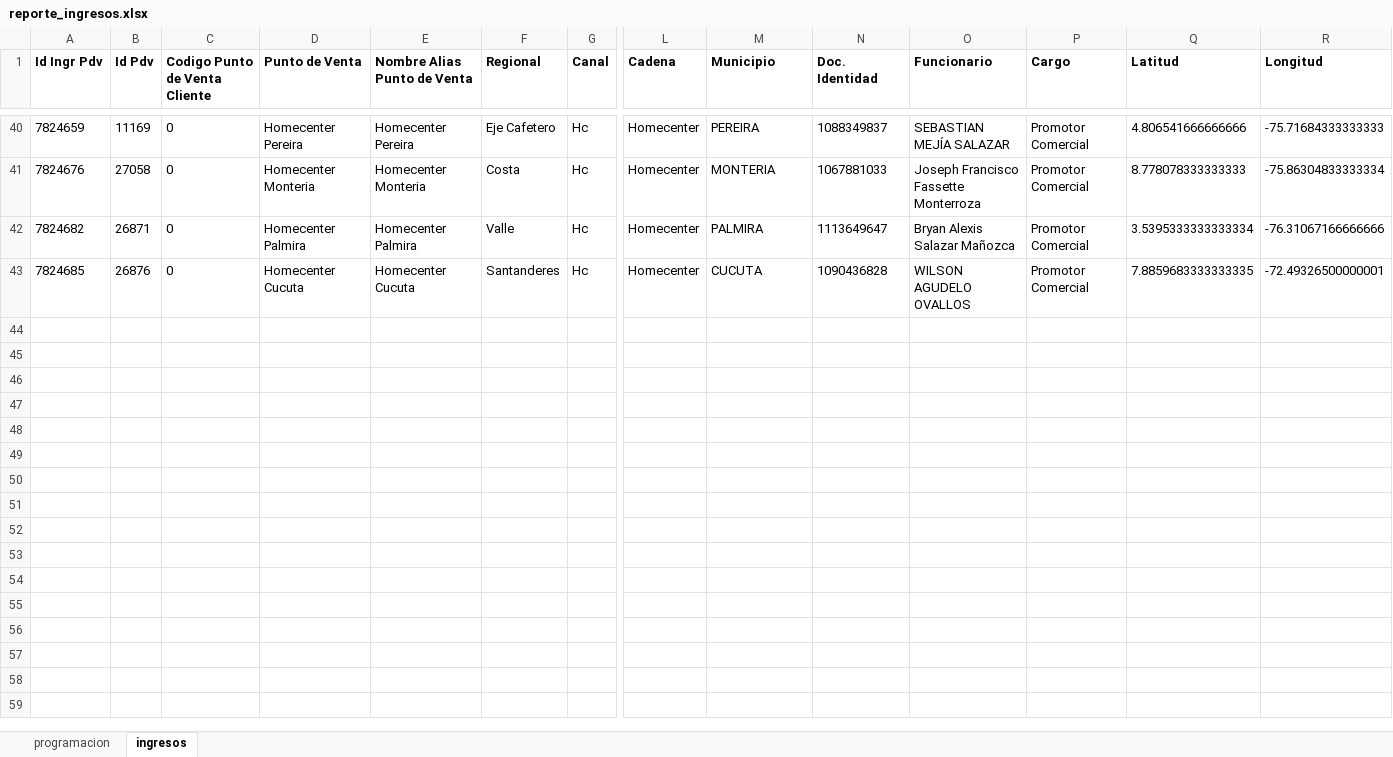
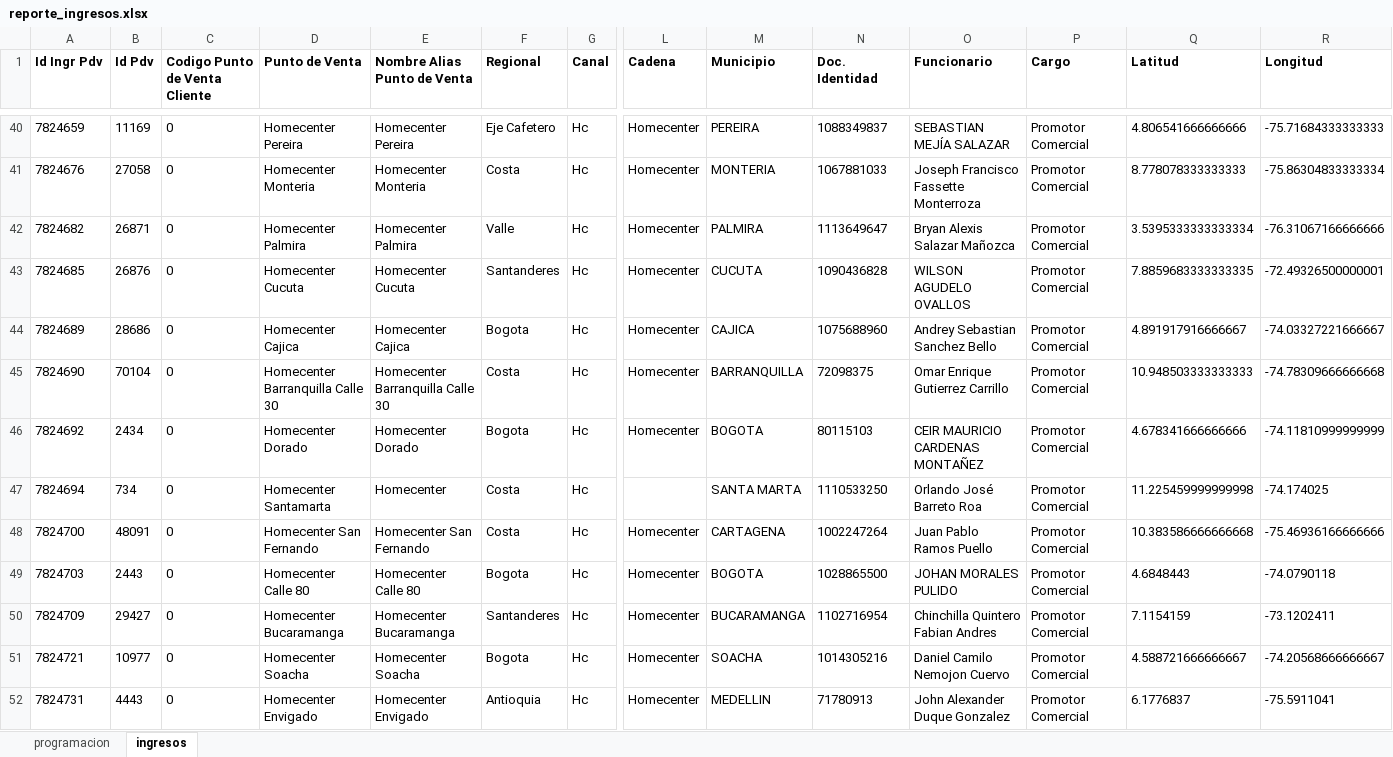
Before and after one commit to johangarzon19/monitor-ingresos, an Excel workbook: data/reporte_ingresos.xlsx, sheet ingresos, drawn as a sheet; only a part is shown, gaps mark what is left out; values as stored, in another font and other column widths than the file's, no borders; rows hold the shown columns only; the diff covers the shown part only; the diff names each change by its address in the sheet, - before the commit and + after, or states it on an @@ line.

Commit message:
Actualizar datos de ingresos

```diff
--- a/data/reporte_ingresos.xlsx (sheet ingresos)
+++ b/data/reporte_ingresos.xlsx (sheet ingresos)
+row 44: 7824689 | 28686 | 0 | Homecenter Cajica | Homecenter Cajica | Bogota | Hc | Homecenter | CAJICA | 1075688960 | Andrey Sebastian Sanchez Bello | Promotor Comercial | 4.891917916666667 | -74.03327221666667
+row 45: 7824690 | 70104 | 0 | Homecenter Barranquilla Calle 30 | Homecenter Barranquilla Calle 30 | Costa | Hc | Homecenter | BARRANQUILLA | 72098375 | Omar Enrique Gutierrez Carrillo | Promotor Comercial | 10.948503333333333 | -74.78309666666668
+row 46: 7824692 | 2434 | 0 | Homecenter Dorado | Homecenter Dorado | Bogota | Hc | Homecenter | BOGOTA | 80115103 | CEIR MAURICIO CARDENAS MONTAÑEZ | Promotor Comercial | 4.678341666666666 | -74.11810999999999
+row 47: 7824694 | 734 | 0 | Homecenter Santamarta | Homecenter | Costa | Hc |  | SANTA MARTA | 1110533250 | Orlando José Barreto Roa | Promotor Comercial | 11.225459999999998 | -74.174025
+row 48: 7824700 | 48091 | 0 | Homecenter San Fernando | Homecenter San Fernando | Costa | Hc | Homecenter | CARTAGENA | 1002247264 | Juan Pablo Ramos Puello | Promotor Comercial | 10.383586666666668 | -75.46936166666666
+row 49: 7824703 | 2443 | 0 | Homecenter Calle 80 | Homecenter Calle 80 | Bogota | Hc | Homecenter | BOGOTA | 1028865500 | JOHAN MORALES PULIDO | Promotor Comercial | 4.6848443 | -74.0790118
+row 50: 7824709 | 29427 | 0 | Homecenter Bucaramanga | Homecenter Bucaramanga | Santanderes | Hc | Homecenter | BUCARAMANGA | 1102716954 | Chinchilla Quintero Fabian Andres | Promotor Comercial | 7.1154159 | -73.1202411
+row 51: 7824721 | 10977 | 0 | Homecenter Soacha | Homecenter Soacha | Bogota | Hc | Homecenter | SOACHA | 1014305216 | Daniel Camilo Nemojon Cuervo | Promotor Comercial | 4.588721666666667 | -74.20568666666667
+row 52: 7824731 | 4443 | 0 | Homecenter Envigado | Homecenter Envigado | Antioquia | Hc | Homecenter | MEDELLIN | 71780913 | John Alexander Duque Gonzalez | Promotor Comercial | 6.1776837 | -75.5911041
```
Also changed, not shown: 9 added rows elsewhere in this sheet.
